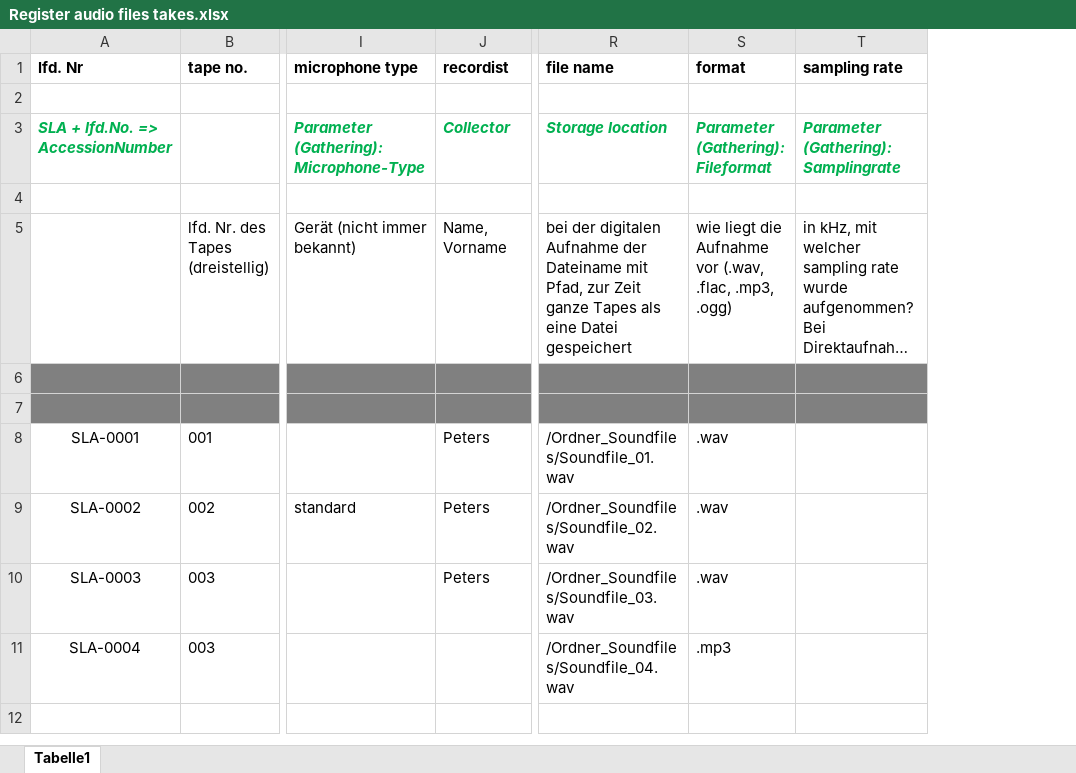
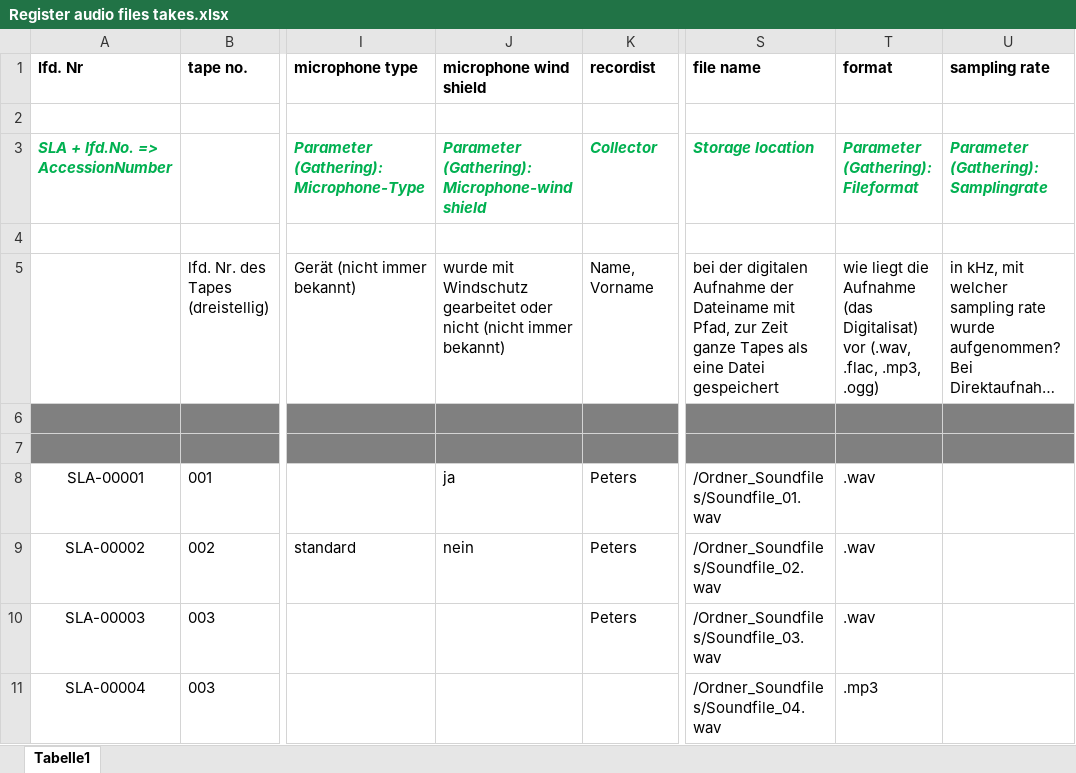
Before and after one commit to BKlasen/Diversity-Workbench, an Excel workbook: Lautlabor/1 - takes/Register audio files takes.xlsx, sheet Tabelle1, drawn as a sheet; only a part is shown, gaps mark what is left out; long unchanged cells end in …; values as stored, in another font and other column widths than the file's, no borders; addresses are those after the commit; the diff names each change by its address in the sheet, - before the commit and + after, or states it on an @@ line.

Commit message:
Update Lautlabor takes dateien
Ergänzung des Screenshots des neuen Parameters und update aller Dateien

```diff
--- a/Lautlabor/1 - takes/Register audio files takes.xlsx (sheet Tabelle1)
+++ b/Lautlabor/1 - takes/Register audio files takes.xlsx (sheet Tabelle1)
+column J (microphone wind shield), rows 3-9: Parameter (Gathering): Microphone-wind shield |  | wurde mit Windschutz gearbeitet oder nicht (nicht immer bekannt) |  |  | ja | nein
-T5 (format): …die Aufnahme vor (.wav,…
+T5 (format): …die Aufnahme (das Digitalisat) vor (.wav,…
-A8 (lfd. Nr): SLA-0001
+A8 (lfd. Nr): SLA-00001
-A9 (lfd. Nr): SLA-0002
+A9 (lfd. Nr): SLA-00002
-A10 (lfd. Nr): SLA-0003
+A10 (lfd. Nr): SLA-00003
-A11 (lfd. Nr): SLA-0004
+A11 (lfd. Nr): SLA-00004
```
Also changed, not shown: 7 other files.
